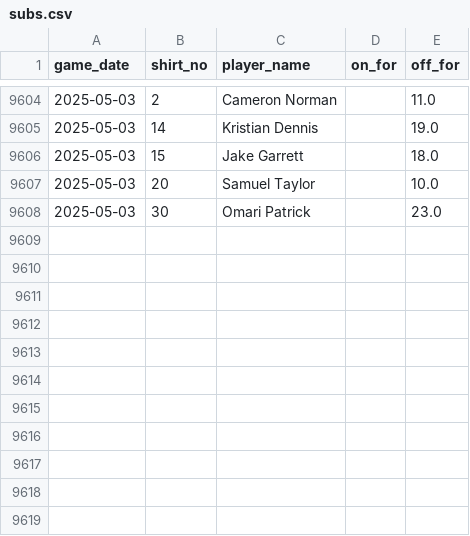
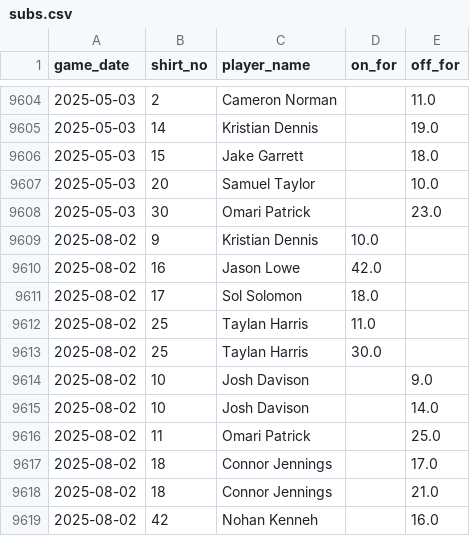
Before and after one commit to petebrown/data-updater, a CSV file: data/subs.csv, drawn as a sheet; only a part is shown, gaps mark what is left out.

```diff
--- a/data/subs.csv
+++ b/data/subs.csv
@@ -9608 +9608,12 @@ game_date,shirt_no,player_name,on_for,off_for
 2025-05-03,30,Omari Patrick,,23.0
+2025-08-02,9,Kristian Dennis,10.0,
+2025-08-02,16,Jason Lowe,42.0,
+2025-08-02,17,Sol Solomon,18.0,
+2025-08-02,25,Taylan Harris,11.0,
+2025-08-02,25,Taylan Harris,30.0,
+2025-08-02,10,Josh Davison,,9.0
+2025-08-02,10,Josh Davison,,14.0
+2025-08-02,11,Omari Patrick,,25.0
+2025-08-02,18,Connor Jennings,,17.0
+2025-08-02,18,Connor Jennings,,21.0
+2025-08-02,42,Nohan Kenneh,,16.0
```
Also changed, not shown: data/goals.csv, data/results.csv, 3 other files.
